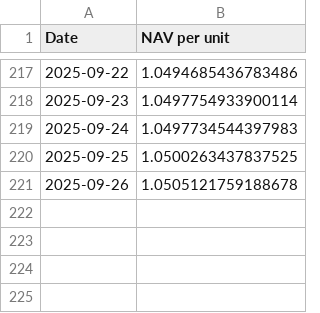
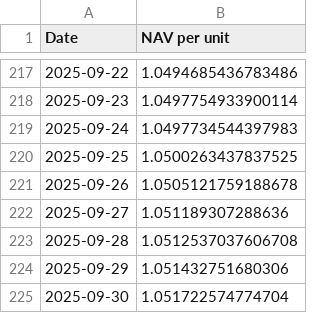
Before and after one commit to magicdlf/01capital, a CSV file: fof-info/data/arbitrage.csv, drawn as a sheet; only a part is shown, gaps mark what is left out.

```diff
--- a/fof-info/data/arbitrage.csv
+++ b/fof-info/data/arbitrage.csv
@@ -221 +221,5 @@ Date,NAV per unit
 2025-09-26,1.0505121759188678
+2025-09-27,1.051189307288636
+2025-09-28,1.0512537037606708
+2025-09-29,1.051432751680306
+2025-09-30,1.051722574774704
```
Also changed, not shown: fof-info/data/balanced.csv, fof-info/data/growth.csv, 11 other files.
